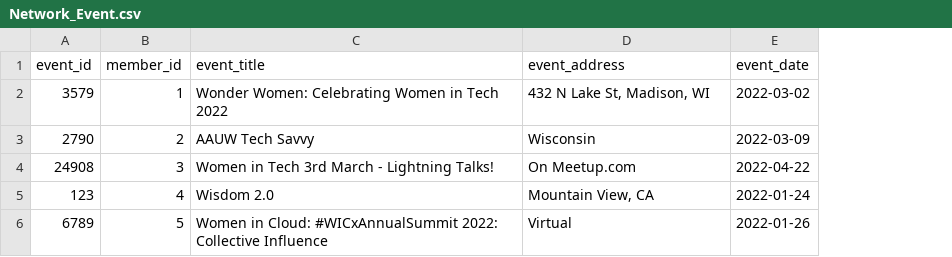
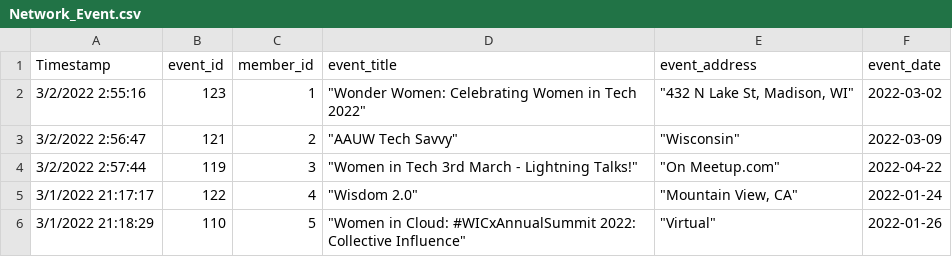
Before and after one commit to CS480UIC/dbs-women_and_tech, a CSV file: csvs/Network_Event.csv, drawn as a sheet; addresses are those after the commit; the diff names each change by its address in the sheet, - before the commit and + after, or states it on an @@ line.

```diff
--- a/csvs/Network_Event.csv
+++ b/csvs/Network_Event.csv
+column A (Timestamp), rows 2-6: 3/2/2022 2:55:16 | 3/2/2022 2:56:47 | 3/2/2022 2:57:44 | 3/1/2022 21:17:17 | 3/1/2022 21:18:29
-B2 (event_id): 3579
+B2 (event_id): 123
-D2 (event_title): Wonder Women: Celebrating Women in Tech 2022
+D2 (event_title): "Wonder Women: Celebrating Women in Tech 2022"
-E2 (event_address): 432 N Lake St, Madison, WI
+E2 (event_address): "432 N Lake St, Madison, WI"
-B3 (event_id): 2790
+B3 (event_id): 121
-D3 (event_title): AAUW Tech Savvy
+D3 (event_title): "AAUW Tech Savvy"
-E3 (event_address): Wisconsin
+E3 (event_address): "Wisconsin"
-B4 (event_id): 24908
+B4 (event_id): 119
-D4 (event_title): Women in Tech 3rd March - Lightning Talks!
+D4 (event_title): "Women in Tech 3rd March - Lightning Talks!"
-E4 (event_address): On Meetup.com
+E4 (event_address): "On Meetup.com"
-B5 (event_id): 123
+B5 (event_id): 122
-D5 (event_title): Wisdom 2.0
+D5 (event_title): "Wisdom 2.0"
-E5 (event_address): Mountain View, CA
+E5 (event_address): "Mountain View, CA"
-B6 (event_id): 6789
+B6 (event_id): 110
-D6 (event_title): Women in Cloud: #WICxAnnualSummit 2022: Collective Influence
+D6 (event_title): "Women in Cloud: #WICxAnnualSummit 2022: Collective Influence"
-E6 (event_address): Virtual
+E6 (event_address): "Virtual"
```
Also changed, not shown: csvs/Learning_Resource.csv, csvs/Scholarships.csv, 6 other files.
